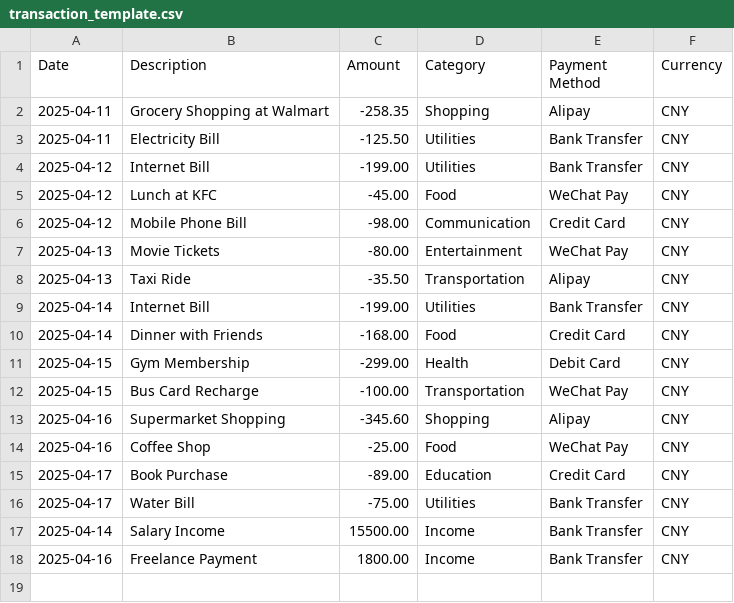
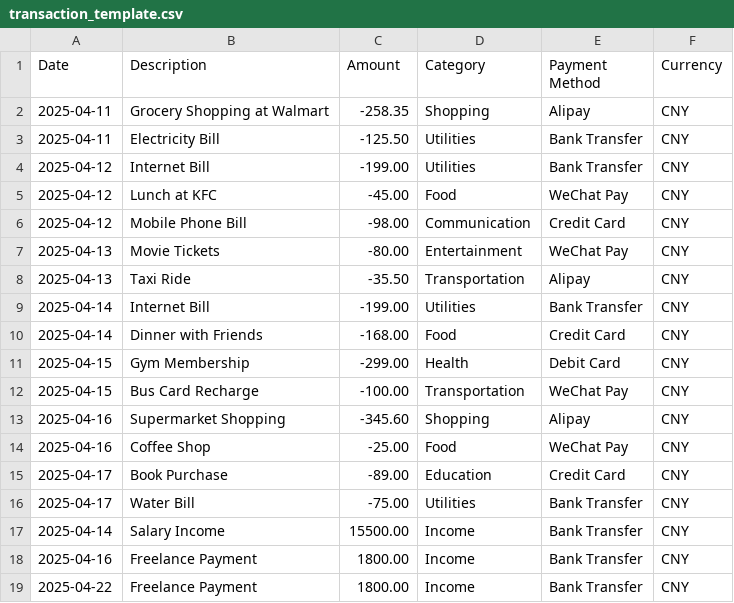
Before and after one commit to Tostar1019QAQ/Software-Engineering-Group78, a CSV file: data/transaction_template.csv, drawn as a sheet.

```diff
--- a/data/transaction_template.csv
+++ b/data/transaction_template.csv
@@ -18 +18,2 @@ Date,Description,Amount,Category,Payment Method,Currency
 2025-04-16,Freelance Payment,1800.00,Income,Bank Transfer,CNY
+2025-04-22,Freelance Payment,1800.00,Income,Bank Transfer,CNY
```
Also changed, not shown: data/bills.csv, data/default_transactions.csv, 41 other files.
